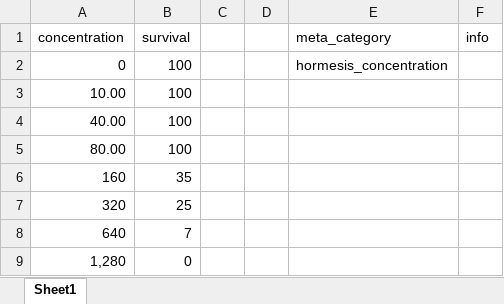
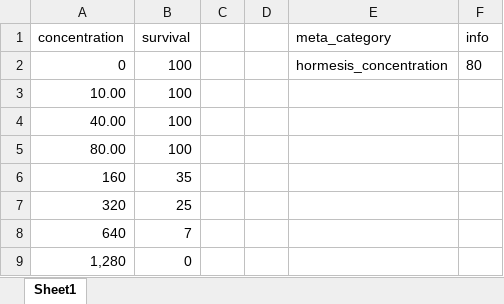
Before and after one commit to ffhammer/sam, an Excel workbook: data/2022 Ayesha-Chlorantran/reference.xlsx, sheet Sheet1, drawn as a sheet; values as stored, in another font and other column widths than the file's, no borders; the diff names each change by its address in the sheet, - before the commit and + after, or states it on an @@ line.

```diff
--- a/data/2022 Ayesha-Chlorantran/reference.xlsx (sheet Sheet1)
+++ b/data/2022 Ayesha-Chlorantran/reference.xlsx (sheet Sheet1)
-F2 (info): (empty)
+F2 (info): 80
```
Also changed, not shown: data/2022 Ayesha-Chlorantran/agriculture.xlsx, data/2023 Huang Neon_Flupyradifurone/data.xlsx, 6 other files.
